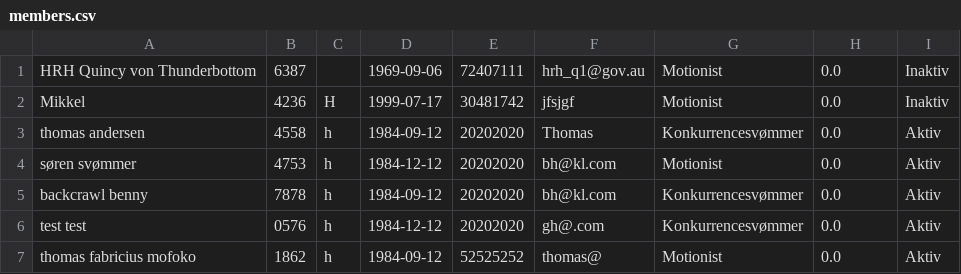
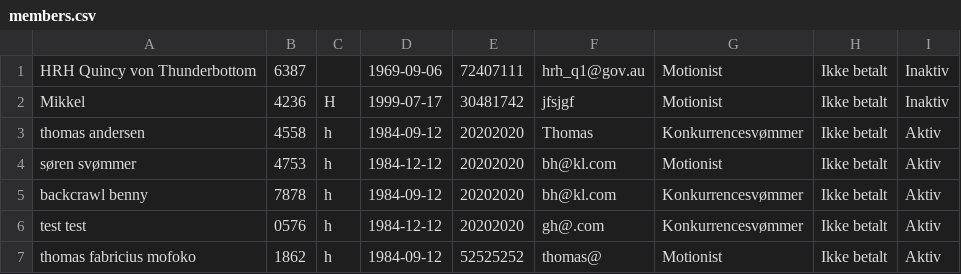
Before and after one commit to DizzyMoon/Deflin-Project, a CSV file: src/data/members.csv, drawn as a sheet.

```diff
--- a/src/data/members.csv
+++ b/src/data/members.csv
@@ -1,7 +1,7 @@
-HRH Quincy von Thunderbottom;6387; ;1969-09-06;72407111;hrh_q1@gov.au;Motionist;0.0;Inaktiv;
-Mikkel;4236;H;1999-07-17;30481742;jfsjgf;Motionist;0.0;Inaktiv;
-thomas andersen;4558;h;1984-09-12;20202020;Thomas;Konkurrencesvømmer;0.0;Aktiv;
-søren svømmer;4753;h;1984-12-12;20202020;bh@kl.com;Motionist;0.0;Aktiv;
-backcrawl benny;7878;h;1984-09-12;20202020;bh@kl.com;Konkurrencesvømmer;0.0;Aktiv;
-test test;0576;h;1984-12-12;20202020;gh@.com;Konkurrencesvømmer;0.0;Aktiv;
-thomas fabricius mofoko;1862;h;1984-09-12;52525252;thomas@;Motionist;0.0;Aktiv;
+HRH Quincy von Thunderbottom;6387; ;1969-09-06;72407111;hrh_q1@gov.au;Motionist;Ikke betalt;Inaktiv;
+Mikkel;4236;H;1999-07-17;30481742;jfsjgf;Motionist;Ikke betalt;Inaktiv;
+thomas andersen;4558;h;1984-09-12;20202020;Thomas;Konkurrencesvømmer;Ikke betalt;Aktiv;
+søren svømmer;4753;h;1984-12-12;20202020;bh@kl.com;Motionist;Ikke betalt;Aktiv;
+backcrawl benny;7878;h;1984-09-12;20202020;bh@kl.com;Konkurrencesvømmer;Ikke betalt;Aktiv;
+test test;0576;h;1984-12-12;20202020;gh@.com;Konkurrencesvømmer;Ikke betalt;Aktiv;
+thomas fabricius mofoko;1862;h;1984-09-12;52525252;thomas@;Motionist;Ikke betalt;Aktiv;
```
Also changed, not shown: 2 other files.
